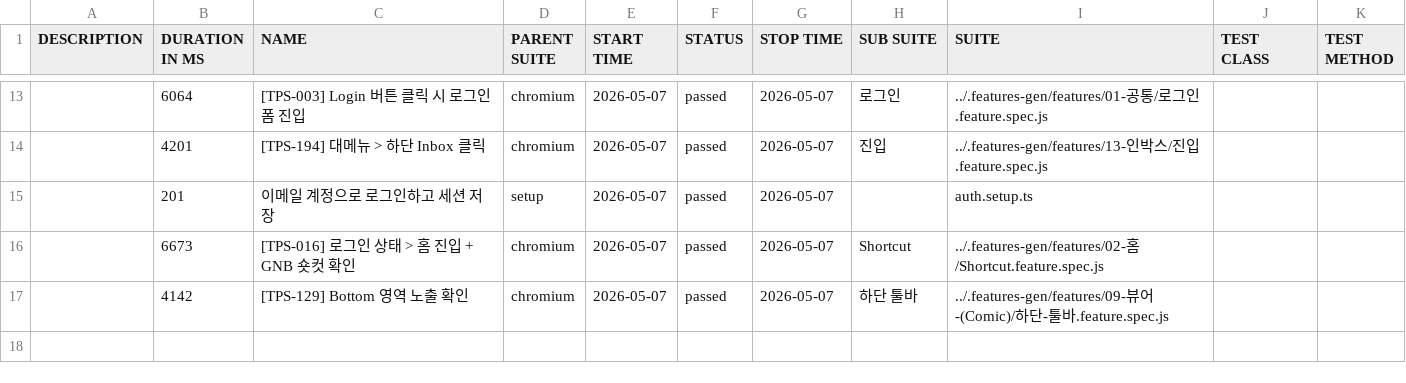
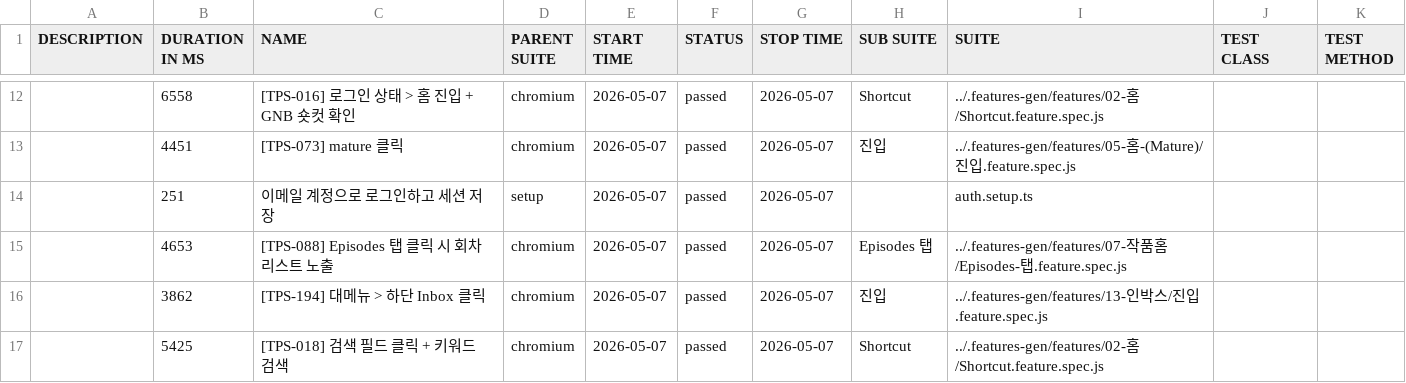
Before and after one commit to RheeSuho/tapas-qa, a CSV file: data/suites.csv, drawn as a sheet; only a part is shown, gaps mark what is left out; the diff covers the shown part only.

```diff
--- a/data/suites.csv
+++ b/data/suites.csv
@@ -13,5 +12,6 @@
-"","6064","[TPS-003] Login 버튼 클릭 시 로그인 폼 진입","chromium","2026-05-07","passed","2026-05-07","로그인","../.features-gen/features/01-공통/로그인.feature.spec.js","",""
-"","4201","[TPS-194] 대메뉴 > 하단 Inbox 클릭","chromium","2026-05-07","passed","2026-05-07","진입","../.features-gen/features/13-인박스/진입.feature.spec.js","",""
-"","201","이메일 계정으로 로그인하고 세션 저장","setup","2026-05-07","passed","2026-05-07","","auth.setup.ts","",""
-"","6673","[TPS-016] 로그인 상태 > 홈 진입 + GNB 숏컷 확인","chromium","2026-05-07","passed","2026-05-07","Shortcut","../.features-gen/features/02-홈/Shortcut.feature.spec.js","",""
-"","4142","[TPS-129] Bottom 영역 노출 확인","chromium","2026-05-07","passed","2026-05-07","하단 툴바","../.features-gen/features/09-뷰어-(Comic)/하단-툴바.feature.spec.js","",""
+"","6558","[TPS-016] 로그인 상태 > 홈 진입 + GNB 숏컷 확인","chromium","2026-05-07","passed","2026-05-07","Shortcut","../.features-gen/features/02-홈/Shortcut.feature.spec.js","",""
+"","4451","[TPS-073] mature 클릭","chromium","2026-05-07","passed","2026-05-07","진입","../.features-gen/features/05-홈-(Mature)/진입.feature.spec.js","",""
+"","251","이메일 계정으로 로그인하고 세션 저장","setup","2026-05-07","passed","2026-05-07","","auth.setup.ts","",""
+"","4653","[TPS-088] Episodes 탭 클릭 시 회차 리스트 노출","chromium","2026-05-07","passed","2026-05-07","Episodes 탭","../.features-gen/features/07-작품홈/Episodes-탭.feature.spec.js","",""
+"","3862","[TPS-194] 대메뉴 > 하단 Inbox 클릭","chromium","2026-05-07","passed","2026-05-07","진입","../.features-gen/features/13-인박스/진입.feature.spec.js","",""
+"","5425","[TPS-018] 검색 필드 클릭 + 키워드 검색","chromium","2026-05-07","passed","2026-05-07","Shortcut","../.features-gen/features/02-홈/Shortcut.feature.spec.js","",""
```
Also changed, not shown: 1 added row, 2 removed rows and 26 edited cells elsewhere in this file, 53 other files.
